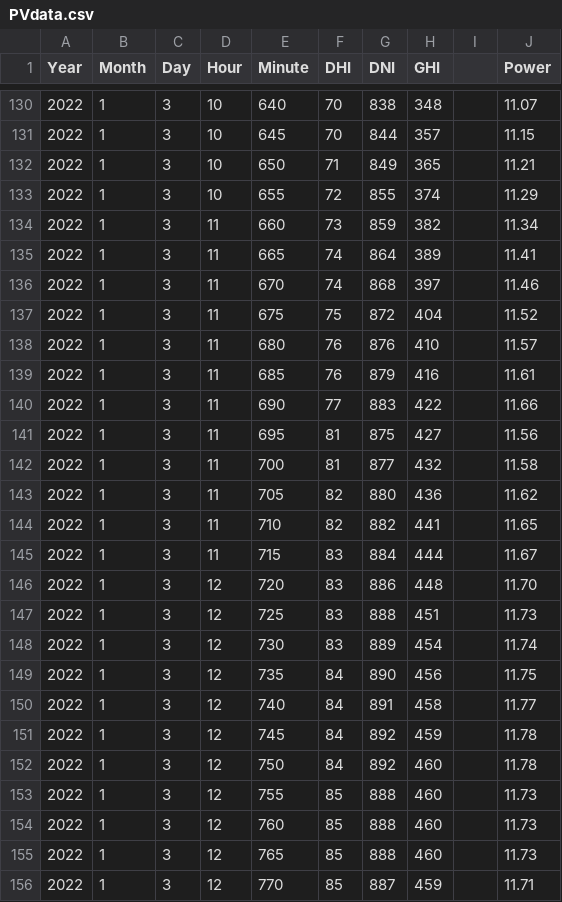
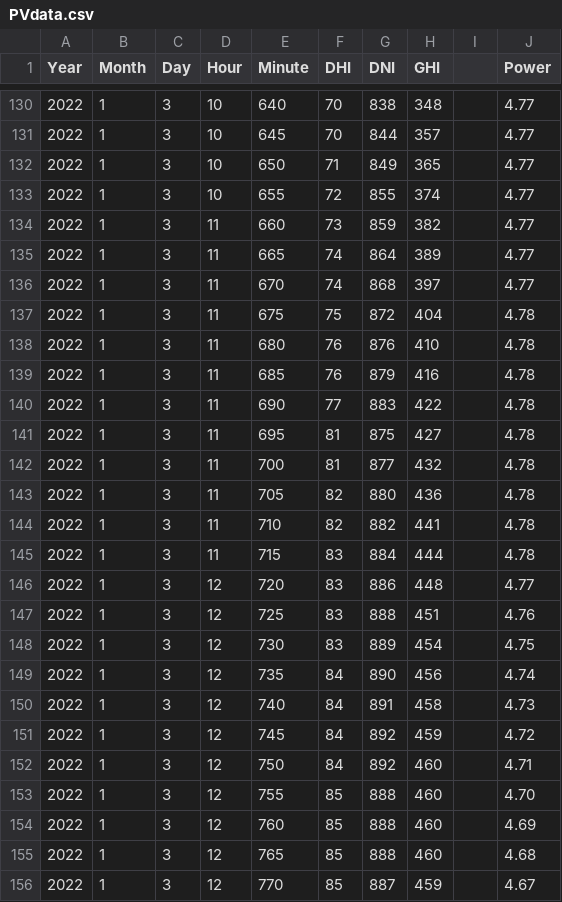
Before and after one commit to keeeeeliu/CampusFarm, a CSV file: Latest/PVdata.csv, drawn as a sheet; only a part is shown, gaps mark what is left out; the diff covers the shown part only.

```diff
--- a/Latest/PVdata.csv
+++ b/Latest/PVdata.csv
@@ -130,27 +130,27 @@
-2022,1,3,10,640,70,838,348,,11.07
-2022,1,3,10,645,70,844,357,,11.15
-2022,1,3,10,650,71,849,365,,11.21
-2022,1,3,10,655,72,855,374,,11.29
-2022,1,3,11,660,73,859,382,,11.34
-2022,1,3,11,665,74,864,389,,11.41
-2022,1,3,11,670,74,868,397,,11.46
-2022,1,3,11,675,75,872,404,,11.52
-2022,1,3,11,680,76,876,410,,11.57
-2022,1,3,11,685,76,879,416,,11.61
-2022,1,3,11,690,77,883,422,,11.66
-2022,1,3,11,695,81,875,427,,11.56
-2022,1,3,11,700,81,877,432,,11.58
-2022,1,3,11,705,82,880,436,,11.62
-2022,1,3,11,710,82,882,441,,11.65
-2022,1,3,11,715,83,884,444,,11.67
-2022,1,3,12,720,83,886,448,,11.70
-2022,1,3,12,725,83,888,451,,11.73
-2022,1,3,12,730,83,889,454,,11.74
-2022,1,3,12,735,84,890,456,,11.75
-2022,1,3,12,740,84,891,458,,11.77
-2022,1,3,12,745,84,892,459,,11.78
-2022,1,3,12,750,84,892,460,,11.78
-2022,1,3,12,755,85,888,460,,11.73
-2022,1,3,12,760,85,888,460,,11.73
-2022,1,3,12,765,85,888,460,,11.73
-2022,1,3,12,770,85,887,459,,11.71
+2022,1,3,10,640,70,838,348,,4.77
+2022,1,3,10,645,70,844,357,,4.77
+2022,1,3,10,650,71,849,365,,4.77
+2022,1,3,10,655,72,855,374,,4.77
+2022,1,3,11,660,73,859,382,,4.77
+2022,1,3,11,665,74,864,389,,4.77
+2022,1,3,11,670,74,868,397,,4.77
+2022,1,3,11,675,75,872,404,,4.78
+2022,1,3,11,680,76,876,410,,4.78
+2022,1,3,11,685,76,879,416,,4.78
+2022,1,3,11,690,77,883,422,,4.78
+2022,1,3,11,695,81,875,427,,4.78
+2022,1,3,11,700,81,877,432,,4.78
+2022,1,3,11,705,82,880,436,,4.78
+2022,1,3,11,710,82,882,441,,4.78
+2022,1,3,11,715,83,884,444,,4.78
+2022,1,3,12,720,83,886,448,,4.77
+2022,1,3,12,725,83,888,451,,4.76
+2022,1,3,12,730,83,889,454,,4.75
+2022,1,3,12,735,84,890,456,,4.74
+2022,1,3,12,740,84,891,458,,4.73
+2022,1,3,12,745,84,892,459,,4.72
+2022,1,3,12,750,84,892,460,,4.71
+2022,1,3,12,755,85,888,460,,4.70
+2022,1,3,12,760,85,888,460,,4.69
+2022,1,3,12,765,85,888,460,,4.68
+2022,1,3,12,770,85,887,459,,4.67
```
Also changed, not shown: 73 edited cells elsewhere in this file, Simulator/PVdata.csv, 22 other files.
